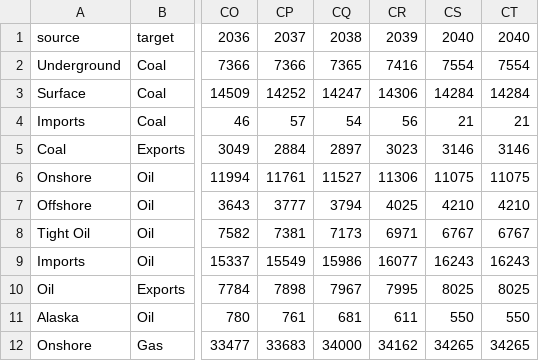
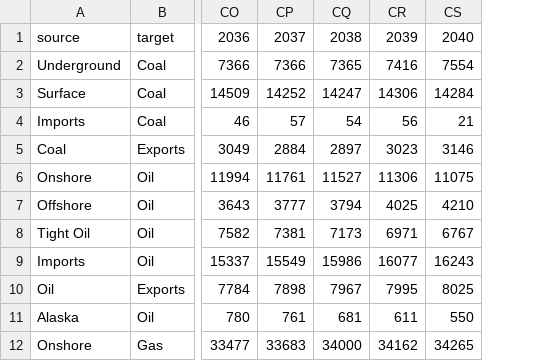
Before and after one commit to mdahlhausen/quesadilla, a CSV file: energy-sankey-data.csv, drawn as a sheet; only a part is shown, gaps mark what is left out; the diff names each change by its address in the sheet, - before the commit and + after, or states it on an @@ line.

Commit message:
remove duplicate column from data file

```diff
--- a/energy-sankey-data.csv
+++ b/energy-sankey-data.csv
-column CT, rows 1-12: 2040 | 7554 | 14284 | 21 | 3146 | 11075 | 4210 | 6767 | 16243 | 8025 | 550 | 34265
```
